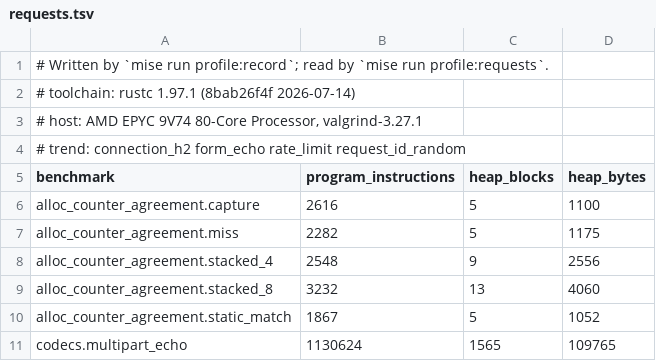
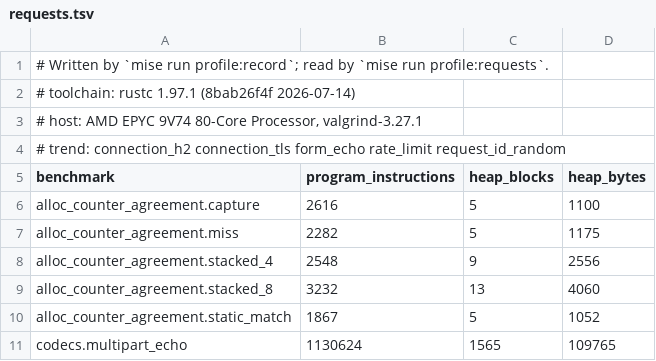
Before and after one commit to getkono/kynos, a TSV file: crates/kynos-profile/requests.tsv, drawn as a sheet; only a part is shown.

Commit message:
perf(profile): count TLS rows through Kynos's own TLS listener (#1316)
* perf(profile): count TLS rows through Kynos's own TLS listener

The connection_tls rows terminated TLS in the harness with a restated
rustls configuration and handed the stream to serve_io, so TlsConfig's
build, its certificate resolver, the shared acceptor, the handshake
deadline and the listener's identity record were counted by nothing.

Each row now serves its service from Server::listener(..).tls(..) on a
loopback port under a new Driver::Network runtime, and counts from a
round that runs the runtime until the server has written to the
client, so the accept loop, the acceptor and the connection task are
on the measured path and the client's work between rounds is not.

* docs(nfr): record the TLS rows' counts through Kynos's listener

The connection_tls rows now reach Kynos's TLS listener over a loopback
socket, so performance.md, nfr.md and architecture.md say what that
region counts, and nfr.md records the rows' new counts on the host the
old ones were measured on, with the connection's 12928-byte task as
the largest block.

The group joins the baseline's trend line: a listener's connections
share one lifecycle watch with its accept loop, and tokio files each
wait under a shard it draws at random, so a handshake row's program
count moves by 15 instructions between runs; its heap counts hold.

* docs(profile): link no private item from Served::listen's documentation

* docs(profile): say the TLS client and connection_tls reach a loopback socket

* test(profile): serve a TLS connection ended without close_notify as an error

```diff
--- a/crates/kynos-profile/requests.tsv
+++ b/crates/kynos-profile/requests.tsv
@@ -3,3 +3,3 @@
 # host: AMD EPYC 9V74 80-Core Processor, valgrind-3.27.1
-# trend: connection_h2 form_echo rate_limit request_id_random
+# trend: connection_h2 connection_tls form_echo rate_limit request_id_random
 benchmark	program_instructions	heap_blocks	heap_bytes
```
Also changed, not shown: 13 other files.
